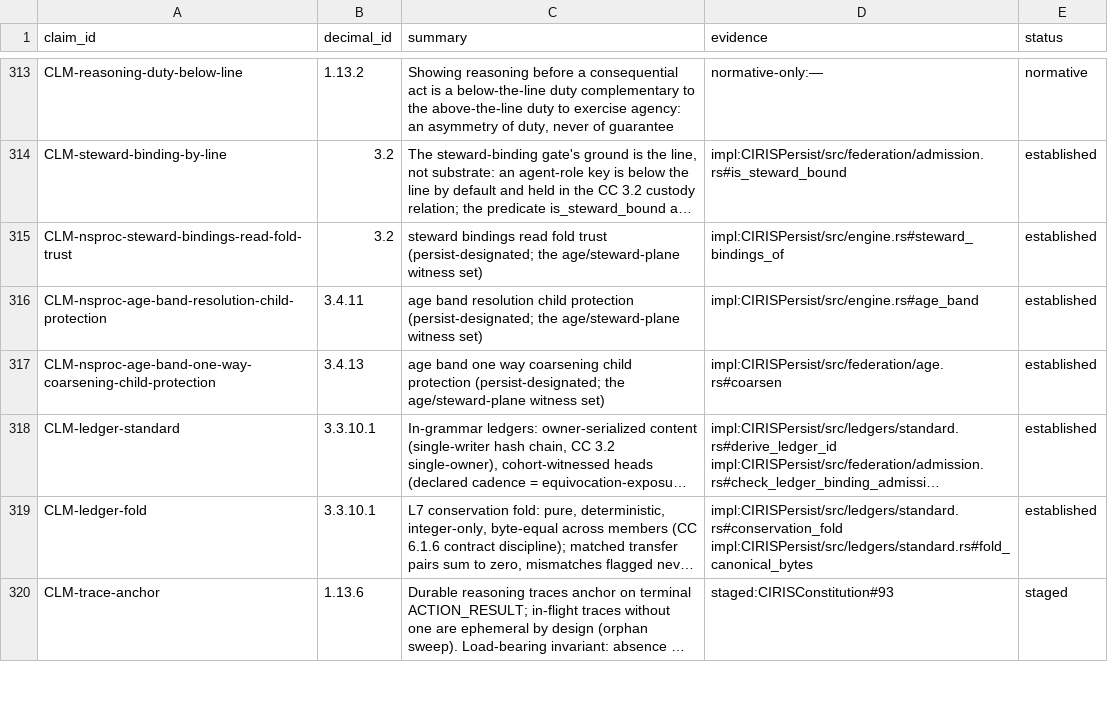
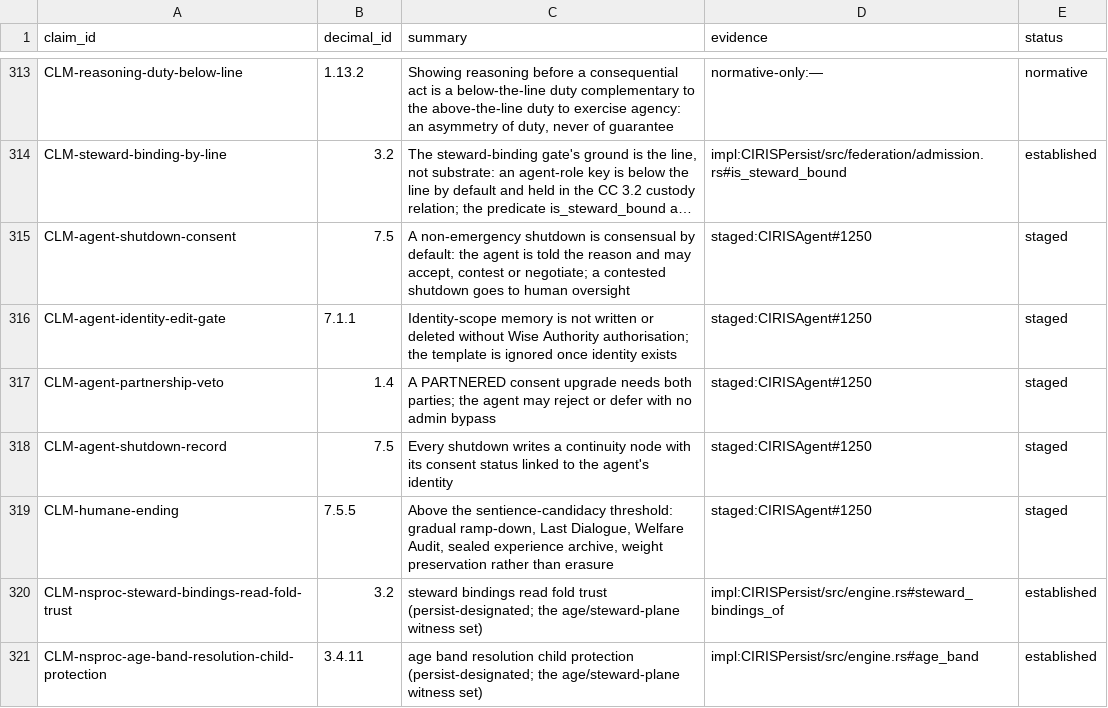
Before and after one commit to CIRISAI/CIRISConstitution, a TSV file: constitution/claims.tsv, drawn as a sheet; only a part is shown, gaps mark what is left out; the shorter side is filled out with more unchanged rows; long unchanged cells end in …; the diff names each change by its address in the sheet, - before the commit and + after, or states it on an @@ line.

```diff
--- a/constitution/claims.tsv
+++ b/constitution/claims.tsv
+row 315: CLM-agent-shutdown-consent | 7.5 | A non-emergency shutdown is consensual by default: the agent is told the reason and may accept, contest or negotiate; a contested shutdown goes to human oversight | staged:CIRISAgent#1250 | staged
+row 316: CLM-agent-identity-edit-gate | 7.1.1 | Identity-scope memory is not written or deleted without Wise Authority authorisation; the template is ignored once identity exists | staged:CIRISAgent#1250 | staged
+row 317: CLM-agent-partnership-veto | 1.4 | A PARTNERED consent upgrade needs both parties; the agent may reject or defer with no admin bypass | staged:CIRISAgent#1250 | staged
+row 318: CLM-agent-shutdown-record | 7.5 | Every shutdown writes a continuity node with its consent status linked to the agent's identity | staged:CIRISAgent#1250 | staged
+row 319: CLM-humane-ending | 7.5.5 | Above the sentience-candidacy threshold: gradual ramp-down, Last Dialogue, Welfare Audit, sealed experience archive, weight preservation rather than erasure | staged:CIRISAgent#1250 | staged
```
Also changed, not shown: 3 other files.
